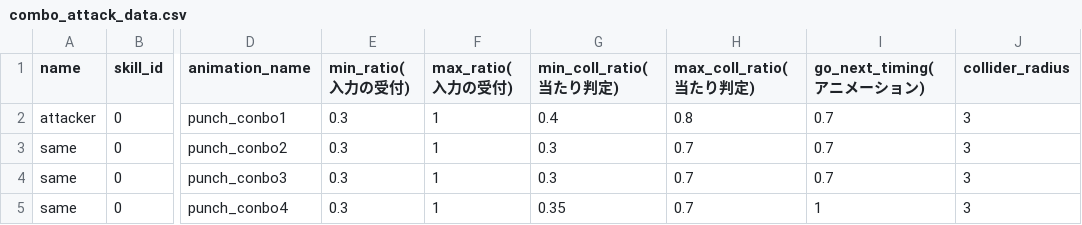
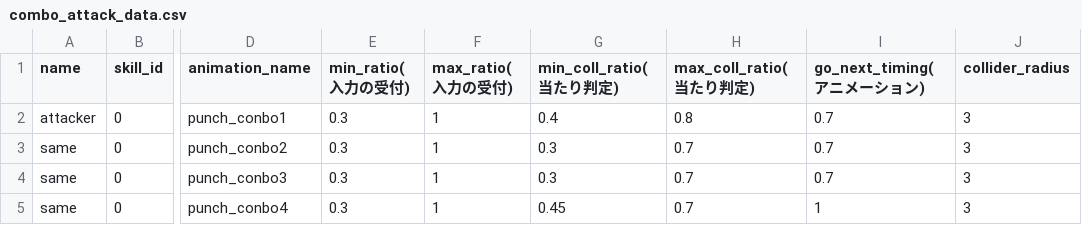
Before and after one commit to YT-tapio/3DAction, a CSV file: data/csv/skill/combo_attack_data.csv, drawn as a sheet; only a part is shown, gaps mark what is left out; the diff names each change by its address in the sheet, - before the commit and + after, or states it on an @@ line.

```diff
--- a/data/csv/skill/combo_attack_data.csv
+++ b/data/csv/skill/combo_attack_data.csv
-G5 (min_coll_ratio(当たり判定)): 0.35
+G5 (min_coll_ratio(当たり判定)): 0.45
```
Also changed, not shown: data/csv/effect/effect_No1.csv, 15 other files.
